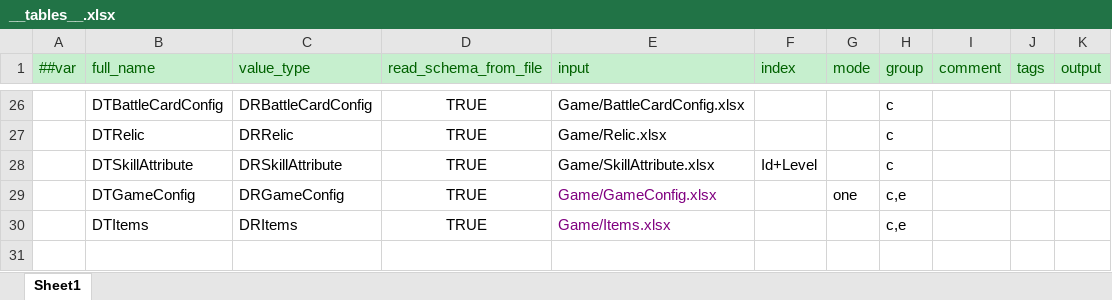
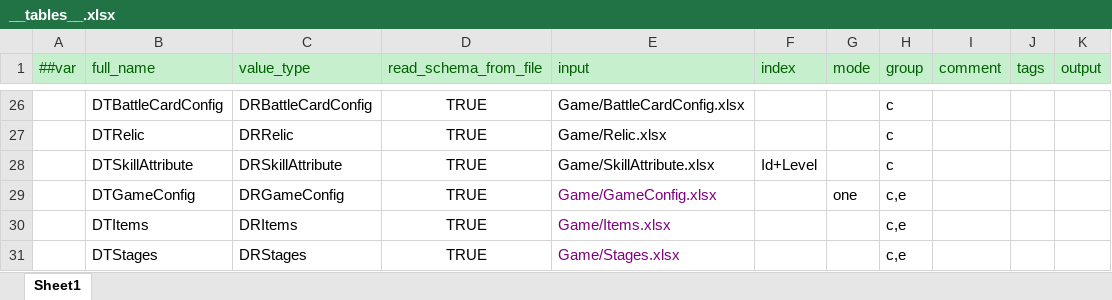
Before and after one commit to a38782615/GameDevelopmentKit, an Excel workbook: Design/Excel/ET/Datas/__tables__.xlsx, sheet Sheet1, drawn as a sheet; only a part is shown, gaps mark what is left out; values as stored, in another font and other column widths than the file's, no borders; the diff names each change by its address in the sheet, - before the commit and + after, or states it on an @@ line.

```diff
--- a/Design/Excel/ET/Datas/__tables__.xlsx (sheet Sheet1)
+++ b/Design/Excel/ET/Datas/__tables__.xlsx (sheet Sheet1)
+row 31:  | DTStages | DRStages | TRUE | Game/Stages.xlsx |  |  | c,e
```
Also changed, not shown: 14 other files.
